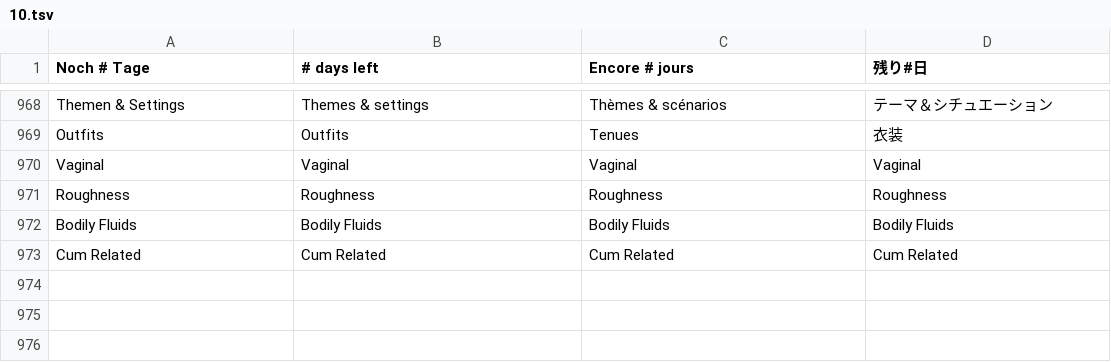
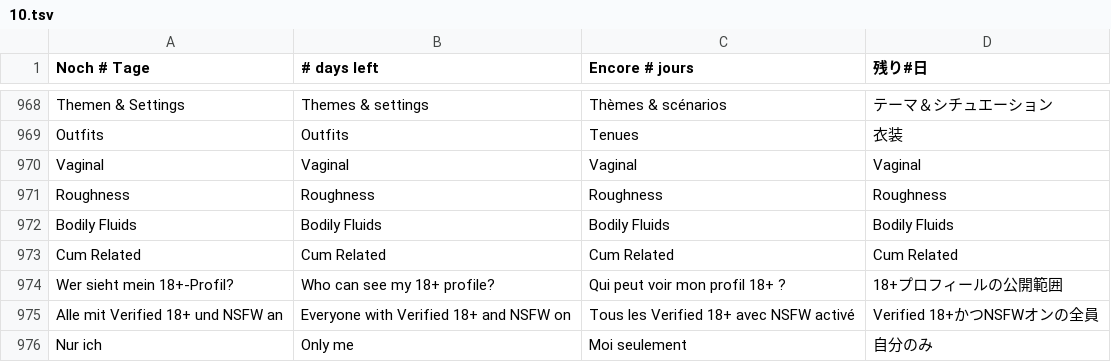
Before and after one commit to GhostNode-Ki-Developmentt/vrc_nexus, a TSV file: apps/vrc-nexus/renderer/i18n/10.tsv, drawn as a sheet; only a part is shown, gaps mark what is left out.

```diff
--- a/apps/vrc-nexus/renderer/i18n/10.tsv
+++ b/apps/vrc-nexus/renderer/i18n/10.tsv
@@ -973 +973,4 @@ Bodily Fluids	Bodily Fluids	Bodily Fluids	Bodily Fluids
 Cum Related	Cum Related	Cum Related	Cum Related
+Wer sieht mein 18+-Profil?	Who can see my 18+ profile?	Qui peut voir mon profil 18+ ?	18+プロフィールの公開範囲
+Alle mit Verified 18+ und NSFW an	Everyone with Verified 18+ and NSFW on	Tous les Verified 18+ avec NSFW activé	Verified 18+かつNSFWオンの全員
+Nur ich	Only me	Moi seulement	自分のみ
```
Also changed, not shown: 12 other files.
